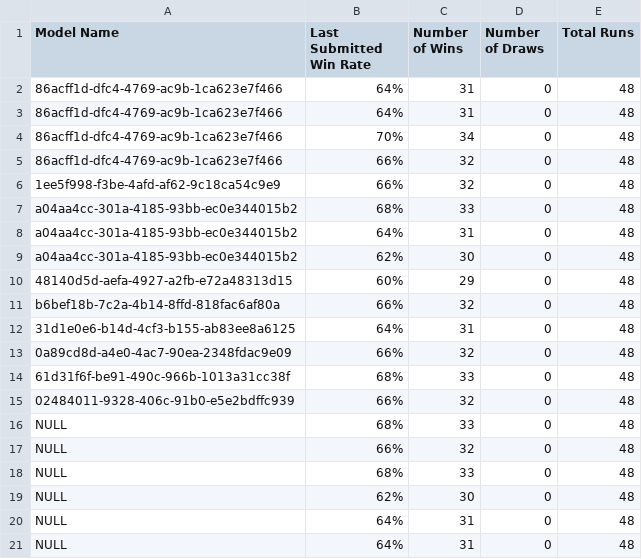
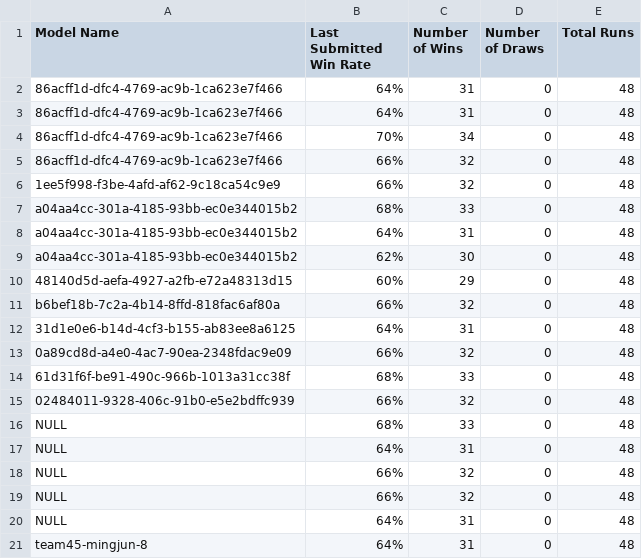
Before and after one commit to Yuheng3107/autosubmitLoL, a CSV file: logfile.csv, drawn as a sheet.

```diff
--- a/logfile.csv
+++ b/logfile.csv
@@ -16,6 +16,6 @@ b6bef18b-7c2a-4b14-8ffd-818fac6af80a,66%,32,0,48
 NULL,68%,33,0,48
+NULL,64%,31,0,48
 NULL,66%,32,0,48
-NULL,68%,33,0,48
-NULL,62%,30,0,48
+NULL,66%,32,0,48
 NULL,64%,31,0,48
-NULL,64%,31,0,48
+team45-mingjun-8,64%,31,0,48
```
Also changed, not shown: 5 other files.
